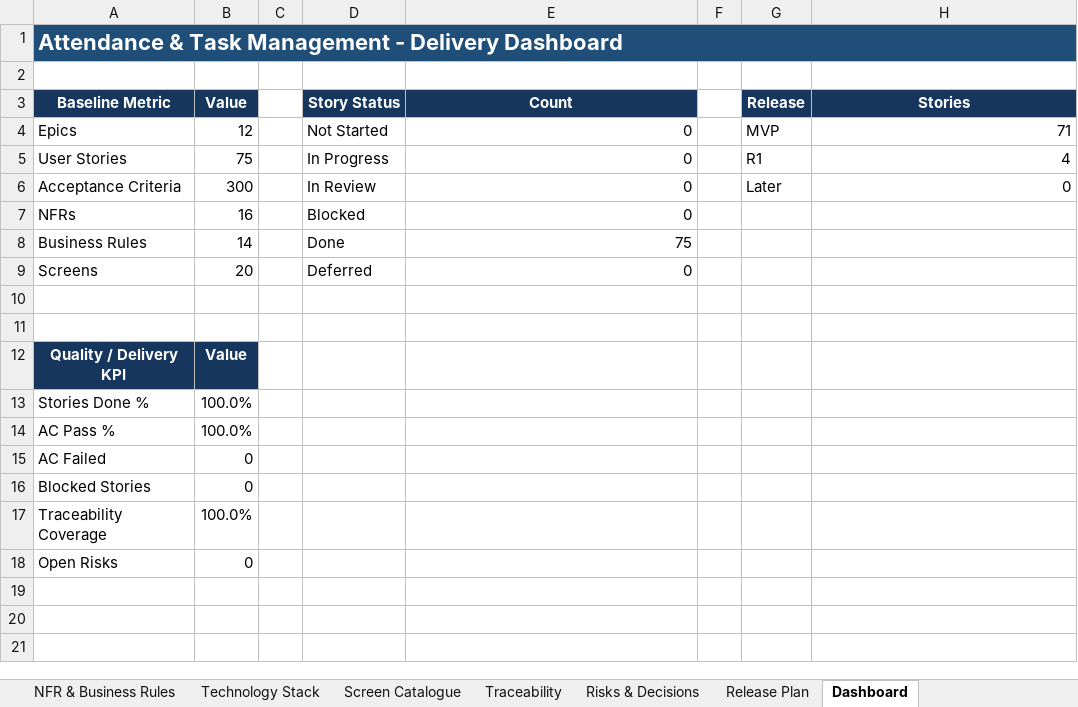
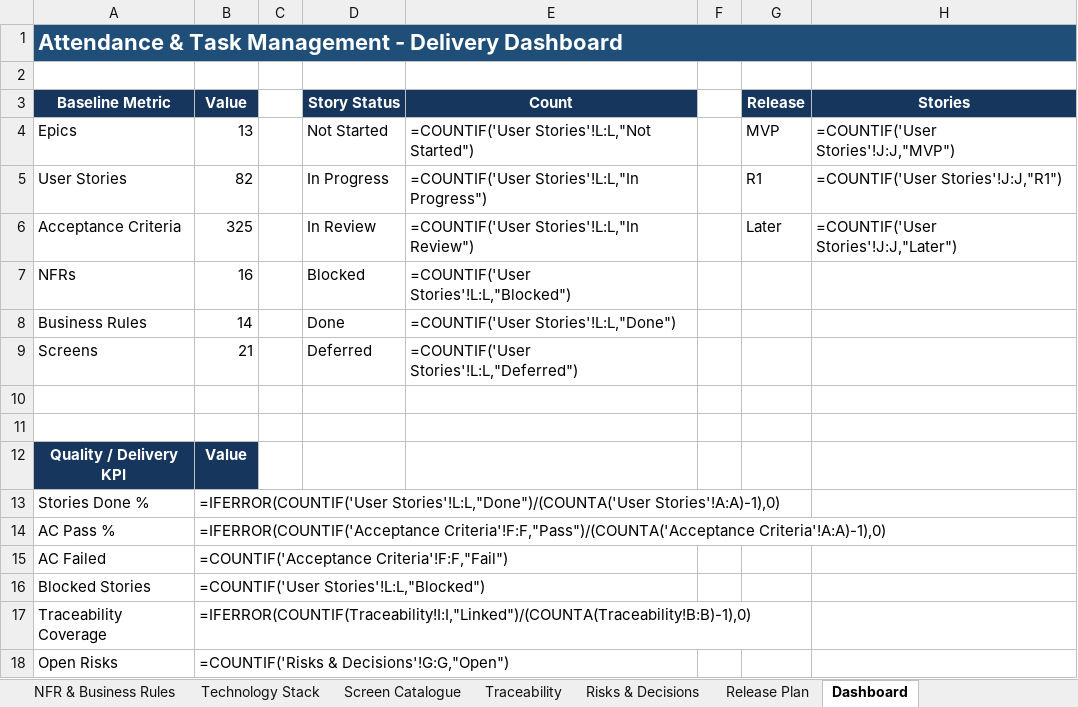
Before and after one commit to Amaanfaiz/Attendance-Task-Management-System, an Excel workbook: docs/Requirements_Tracker_v1.0.xlsx, sheet Dashboard, drawn as a sheet; values as stored, in another font and other column widths than the file's, no borders; formulas without a stored value are shown as written; charts and pictures not drawn; the diff names each change by its address in the sheet, - before the commit and + after, or states it on an @@ line.

```diff
--- a/docs/Requirements_Tracker_v1.0.xlsx (sheet Dashboard)
+++ b/docs/Requirements_Tracker_v1.0.xlsx (sheet Dashboard)
-B4 (Value): 12
+B4 (Value): 13
-E4 (Count): 0
+E4 (Count): =COUNTIF('User Stories'!L:L,"Not Started")
-H4 (Stories): 71
+H4 (Stories): =COUNTIF('User Stories'!J:J,"MVP")
-B5 (Value): 75
+B5 (Value): 82
-E5 (Count): 0
+E5 (Count): =COUNTIF('User Stories'!L:L,"In Progress")
-H5 (Stories): 4
+H5 (Stories): =COUNTIF('User Stories'!J:J,"R1")
-B6 (Value): 300
+B6 (Value): 325
-E6 (Count): 0
+E6 (Count): =COUNTIF('User Stories'!L:L,"In Review")
-H6 (Stories): 0
+H6 (Stories): =COUNTIF('User Stories'!J:J,"Later")
-E7 (Count): 0
+E7 (Count): =COUNTIF('User Stories'!L:L,"Blocked")
-E8 (Count): 75
+E8 (Count): =COUNTIF('User Stories'!L:L,"Done")
-B9 (Value): 20
+B9 (Value): 21
-E9 (Count): 0
+E9 (Count): =COUNTIF('User Stories'!L:L,"Deferred")
-B13 (Value): 100.0%
+B13 (Value): =IFERROR(COUNTIF('User Stories'!L:L,"Done")/(COUNTA('User Stories'!A:A)-1),0)
-B14 (Value): 100.0%
+B14 (Value): =IFERROR(COUNTIF('Acceptance Criteria'!F:F,"Pass")/(COUNTA('Acceptance Criteria'!A:A)-1),0)
-B15 (Value): 0
+B15 (Value): =COUNTIF('Acceptance Criteria'!F:F,"Fail")
-B16 (Value): 0
+B16 (Value): =COUNTIF('User Stories'!L:L,"Blocked")
-B17 (Value): 100.0%
+B17 (Value): =IFERROR(COUNTIF(Traceability!I:I,"Linked")/(COUNTA(Traceability!B:B)-1),0)
-B18 (Value): 0
+B18 (Value): =COUNTIF('Risks & Decisions'!G:G,"Open")
```
Also changed, not shown: sheet Traceability, sheet Acceptance Criteria, sheet User Stories, sheet Epics, sheet Risks & Decisions, sheet Screen Catalogue, charts or pictures.
